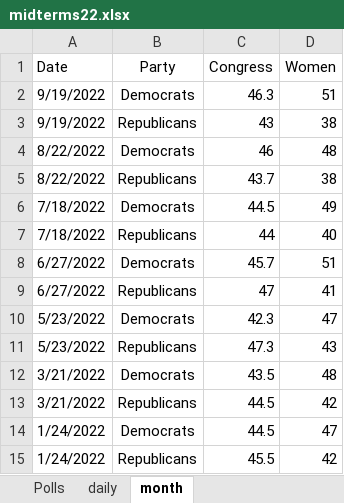
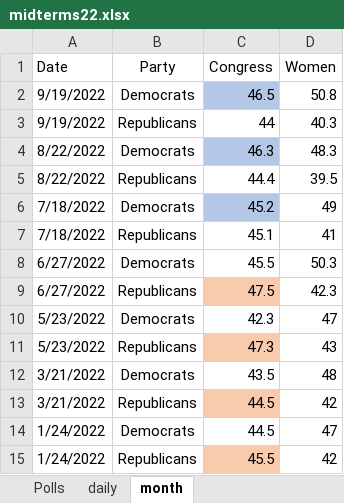
Before and after one commit to kaejames/kaejames.github.io, an Excel workbook: midterms22.xlsx, sheet month, drawn as a sheet; values as stored, in another font and other column widths than the file's, no borders; the diff names each change by its address in the sheet, - before the commit and + after, or states it on an @@ line.

```diff
--- a/midterms22.xlsx (sheet month)
+++ b/midterms22.xlsx (sheet month)
-C2 (Congress): 46.3
+C2 (Congress): 46.5
-C2 fill: none
+C2 fill: #B4C7E7
-D2 (Women): 51
+D2 (Women): 50.8
-C3 (Congress): 43
+C3 (Congress): 44
-D3 (Women): 38
+D3 (Women): 40.3
-C4 (Congress): 46
+C4 (Congress): 46.3
-C4 fill: none
+C4 fill: #B4C7E7
-D4 (Women): 48
+D4 (Women): 48.3
-C5 (Congress): 43.7
+C5 (Congress): 44.4
-D5 (Women): 38
+D5 (Women): 39.5
-C6 (Congress): 44.5
+C6 (Congress): 45.2
-C6 fill: none
+C6 fill: #B4C7E7
-C7 (Congress): 44
+C7 (Congress): 45.1
-D7 (Women): 40
+D7 (Women): 41
-C8 (Congress): 45.7
+C8 (Congress): 45.5
-D8 (Women): 51
+D8 (Women): 50.3
-C9 (Congress): 47
+C9 (Congress): 47.5
-C9 fill: none
+C9 fill: #F8CBAD
-D9 (Women): 41
+D9 (Women): 42.3
-C11 fill: none
+C11 fill: #F8CBAD
-C13 fill: none
+C13 fill: #F8CBAD
-C15 fill: none
+C15 fill: #F8CBAD
```
Also changed, not shown: sheet Polls, sheet daily, 2 other files.
